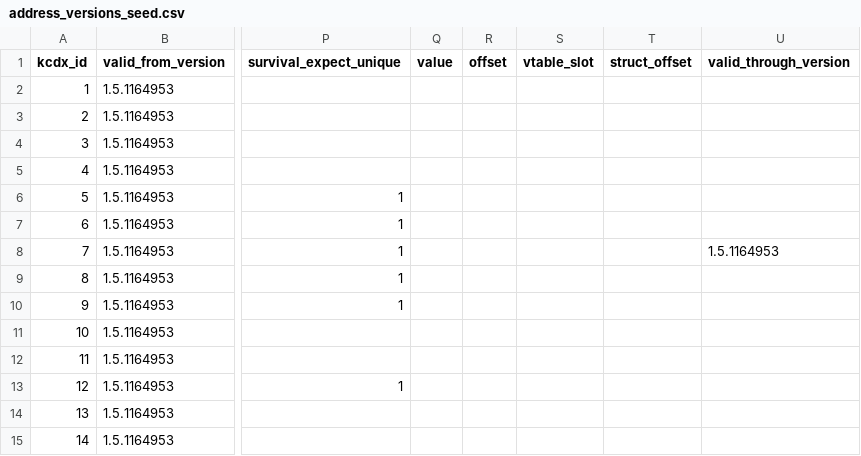
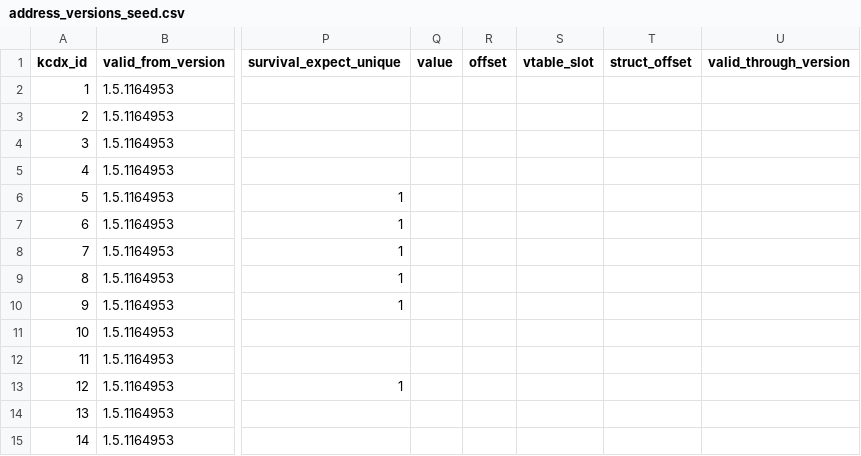
Before and after one commit to violetanvil/kcdx, a CSV file: data/db-export/address_versions_seed.csv, drawn as a sheet; only a part is shown, gaps mark what is left out; the diff names each change by its address in the sheet, - before the commit and + after, or states it on an @@ line.

Commit message:
Revert "maintainer-tool: batch save 1 version-row UPDATE(s) (1.5.1164953)"
This reverts commit 8cd4a197ea41e884b3e2c953e14605719add4d86.

```diff
--- a/data/db-export/address_versions_seed.csv
+++ b/data/db-export/address_versions_seed.csv
-U8 (valid_through_version): 1.5.1164953
+U8 (valid_through_version): (empty)
```
